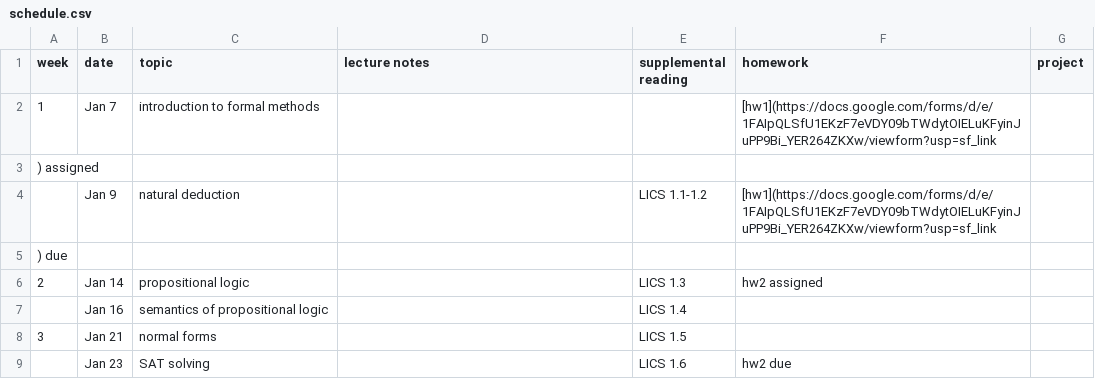
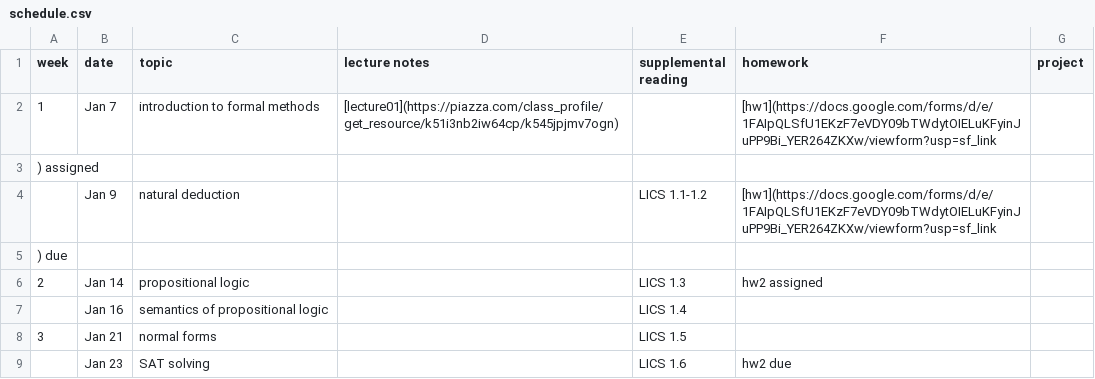
Before and after one commit to mines-pvs/s20-syllabus, a CSV file: schedule.csv, drawn as a sheet; only a part is shown.

Commit message:
add lecture notes

```diff
--- a/schedule.csv
+++ b/schedule.csv
@@ -1,3 +1,3 @@
 week,date,topic,lecture notes,supplemental reading,homework,project
-1,Jan 7,introduction to formal methods,,,[hw1](https://docs.google.com/forms/d/e/1FAIpQLSfU1EKzF7eVDY09bTWdytOIELuKFyinJuPP9Bi_YER264ZKXw/viewform?usp=sf_link
+1,Jan 7,introduction to formal methods,[lecture01](https://piazza.com/class_profile/get_resource/k51i3nb2iw64cp/k545jpjmv7ogn),,[hw1](https://docs.google.com/forms/d/e/1FAIpQLSfU1EKzF7eVDY09bTWdytOIELuKFyinJuPP9Bi_YER264ZKXw/viewform?usp=sf_link
 ) assigned,
```
